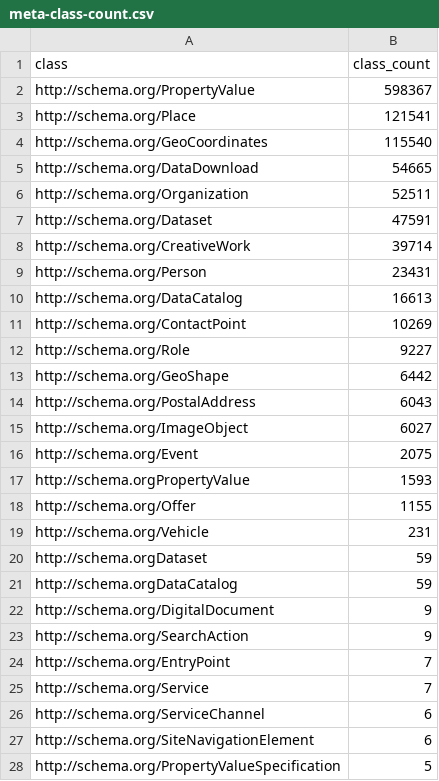
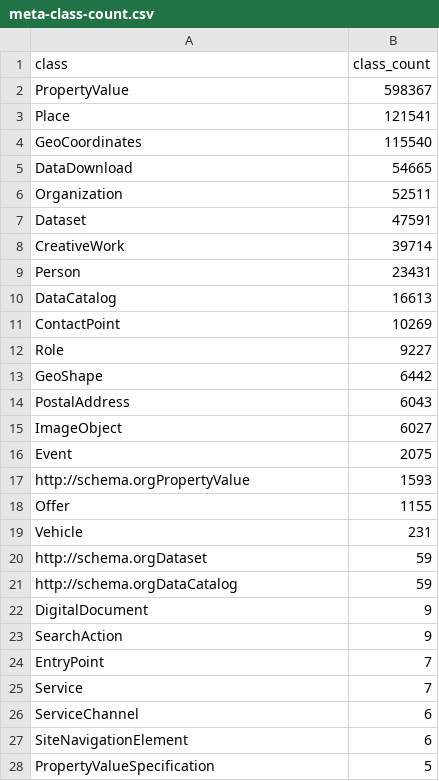
Before and after one commit to earthcubearchitecture-project418/assay-data, a CSV file: meta-class-count.csv, drawn as a sheet; only a part is shown; the diff covers the shown part only.

Commit message:
Update meta-class-count.csv

```diff
--- a/meta-class-count.csv
+++ b/meta-class-count.csv
@@ -1,28 +1,28 @@
 "class","class_count"
-"http://schema.org/PropertyValue",598367
-"http://schema.org/Place",121541
-"http://schema.org/GeoCoordinates",115540
-"http://schema.org/DataDownload",54665
-"http://schema.org/Organization",52511
-"http://schema.org/Dataset",47591
-"http://schema.org/CreativeWork",39714
-"http://schema.org/Person",23431
-"http://schema.org/DataCatalog",16613
-"http://schema.org/ContactPoint",10269
-"http://schema.org/Role",9227
-"http://schema.org/GeoShape",6442
-"http://schema.org/PostalAddress",6043
-"http://schema.org/ImageObject",6027
-"http://schema.org/Event",2075
+"PropertyValue",598367
+"Place",121541
+"GeoCoordinates",115540
+"DataDownload",54665
+"Organization",52511
+"Dataset",47591
+"CreativeWork",39714
+"Person",23431
+"DataCatalog",16613
+"ContactPoint",10269
+"Role",9227
+"GeoShape",6442
+"PostalAddress",6043
+"ImageObject",6027
+"Event",2075
 "http://schema.orgPropertyValue",1593
-"http://schema.org/Offer",1155
-"http://schema.org/Vehicle",231
+"Offer",1155
+"Vehicle",231
 "http://schema.orgDataset",59
 "http://schema.orgDataCatalog",59
-"http://schema.org/DigitalDocument",9
-"http://schema.org/SearchAction",9
-"http://schema.org/EntryPoint",7
-"http://schema.org/Service",7
-"http://schema.org/ServiceChannel",6
-"http://schema.org/SiteNavigationElement",6
-"http://schema.org/PropertyValueSpecification",5
+"DigitalDocument",9
+"SearchAction",9
+"EntryPoint",7
+"Service",7
+"ServiceChannel",6
+"SiteNavigationElement",6
+"PropertyValueSpecification",5
```
Also changed, not shown: 9 edited cells elsewhere in this file.
